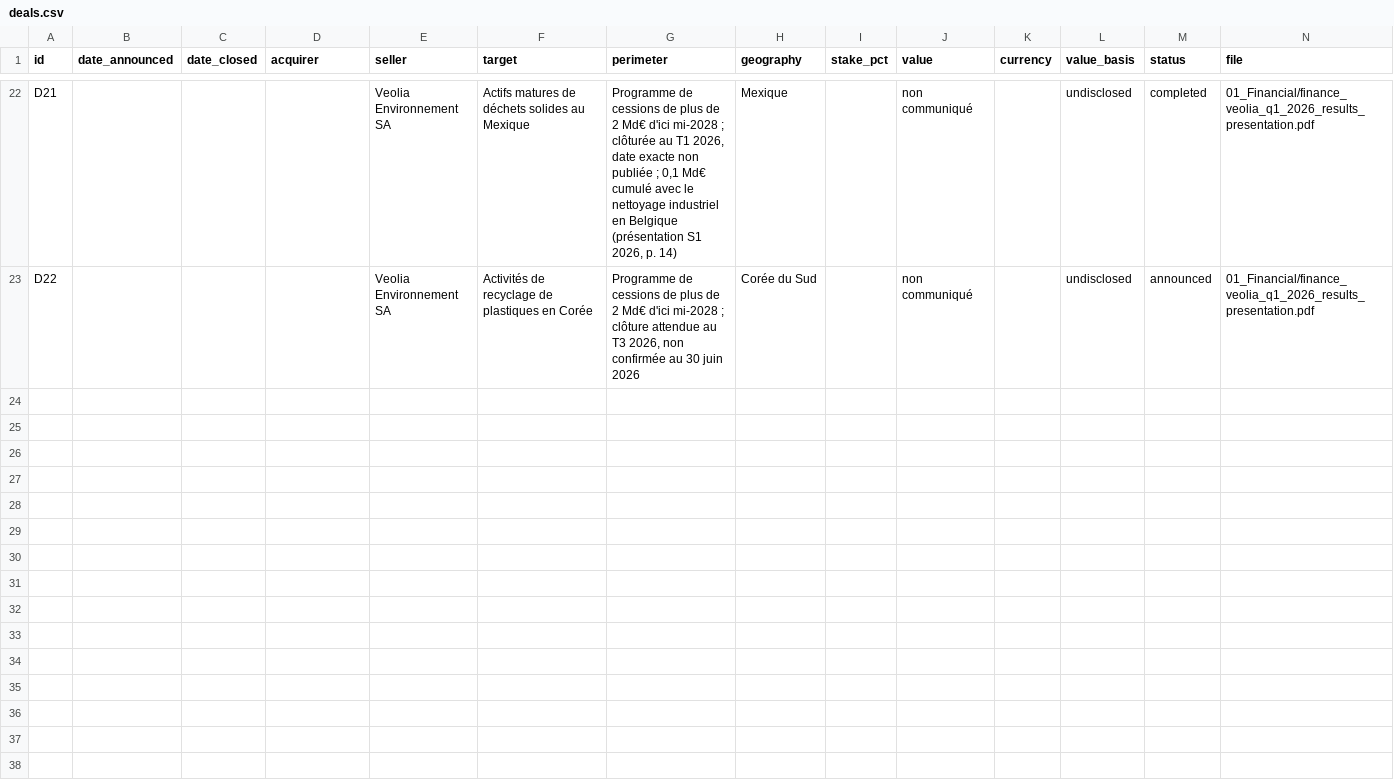
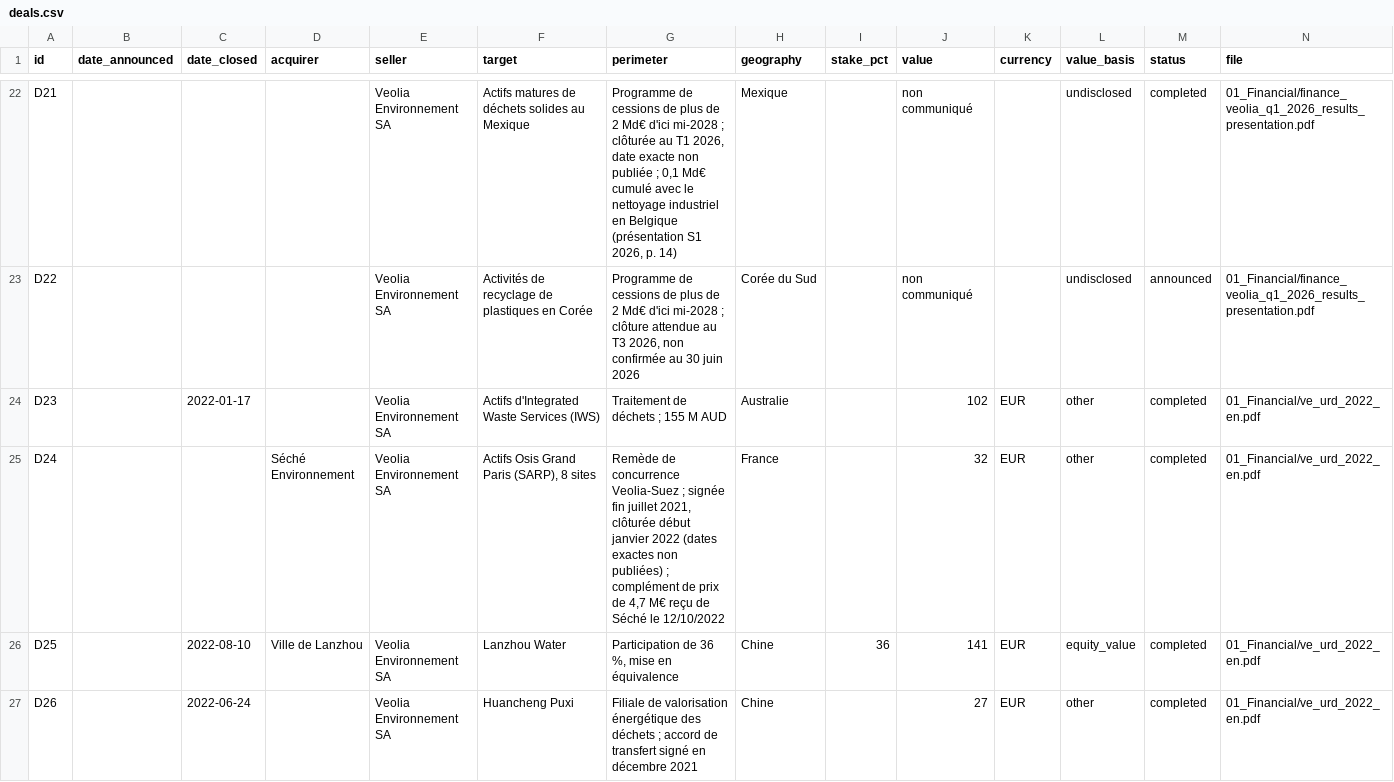
Before and after one commit to PurpleGuys/VPS-dataroom-lecture-seule-, a CSV file: 00_Admin/deals.csv, drawn as a sheet; only a part is shown, gaps mark what is left out; rows hold the shown columns only; the diff names each change by its address in the sheet, - before the commit and + after, or states it on an @@ line.

Commit message:
Dépôt via MCP : deals.csv

```diff
--- a/00_Admin/deals.csv
+++ b/00_Admin/deals.csv
+row 24: D23 |  | 2022-01-17 |  | Veolia Environnement SA | Actifs d'Integrated Waste Services (IWS) | Traitement de déchets ; 155 M AUD | Australie |  | 102 | EUR | other | completed | 01_Financial/ve_urd_2022_en.pdf
+row 25: D24 |  |  | Séché Environnement | Veolia Environnement SA | Actifs Osis Grand Paris (SARP), 8 sites | Remède de concurrence Veolia-Suez ; signée fin juillet 2021, clôturée début janvier 2022 (dates exactes non publiées) ; complément de prix de 4,7 M€ reçu de Séché le 12/10/2022 | France |  | 32 | EUR | other | completed | 01_Financial/ve_urd_2022_en.pdf
+row 26: D25 |  | 2022-08-10 | Ville de Lanzhou | Veolia Environnement SA | Lanzhou Water | Participation de 36 %, mise en équivalence | Chine | 36 | 141 | EUR | equity_value | completed | 01_Financial/ve_urd_2022_en.pdf
+row 27: D26 |  | 2022-06-24 |  | Veolia Environnement SA | Huancheng Puxi | Filiale de valorisation énergétique des déchets ; accord de transfert signé en décembre 2021 | Chine |  | 27 | EUR | other | completed | 01_Financial/ve_urd_2022_en.pdf
```
